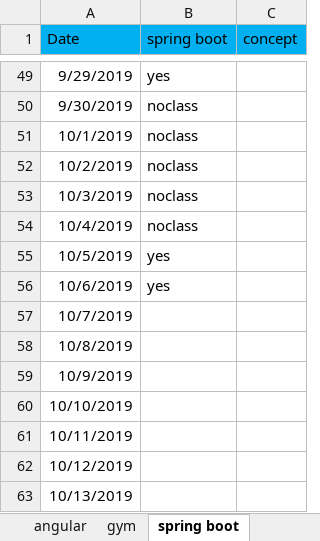
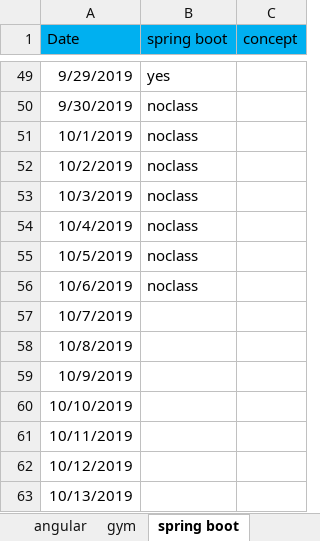
Before and after one commit to saki209/PIO, an Excel workbook: personalworksheet.xlsx, sheet spring boot, drawn as a sheet; only a part is shown, gaps mark what is left out; values as stored, in another font and other column widths than the file's, no borders; the diff names each change by its address in the sheet, - before the commit and + after, or states it on an @@ line.

```diff
--- a/personalworksheet.xlsx (sheet spring boot)
+++ b/personalworksheet.xlsx (sheet spring boot)
-B55:B56 (spring boot): yes
+B55:B56 (spring boot): noclass
```
Also changed, not shown: sheet angular, sheet spring, sheet gym.
